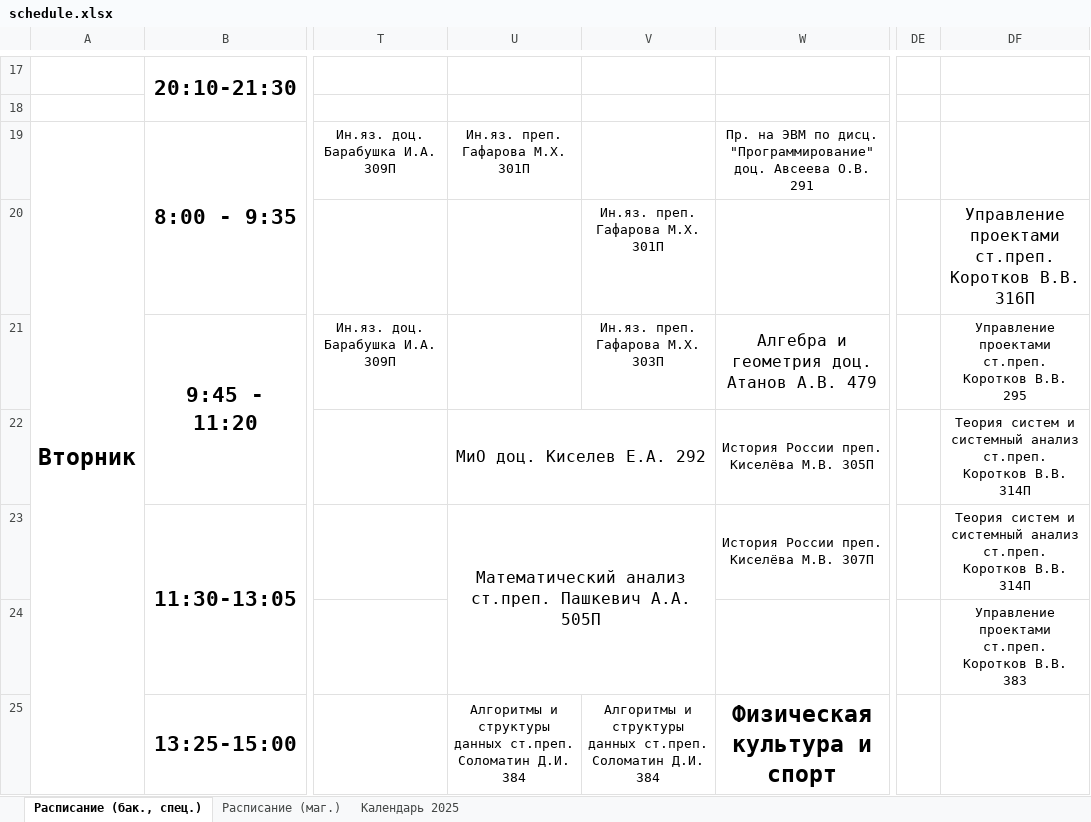
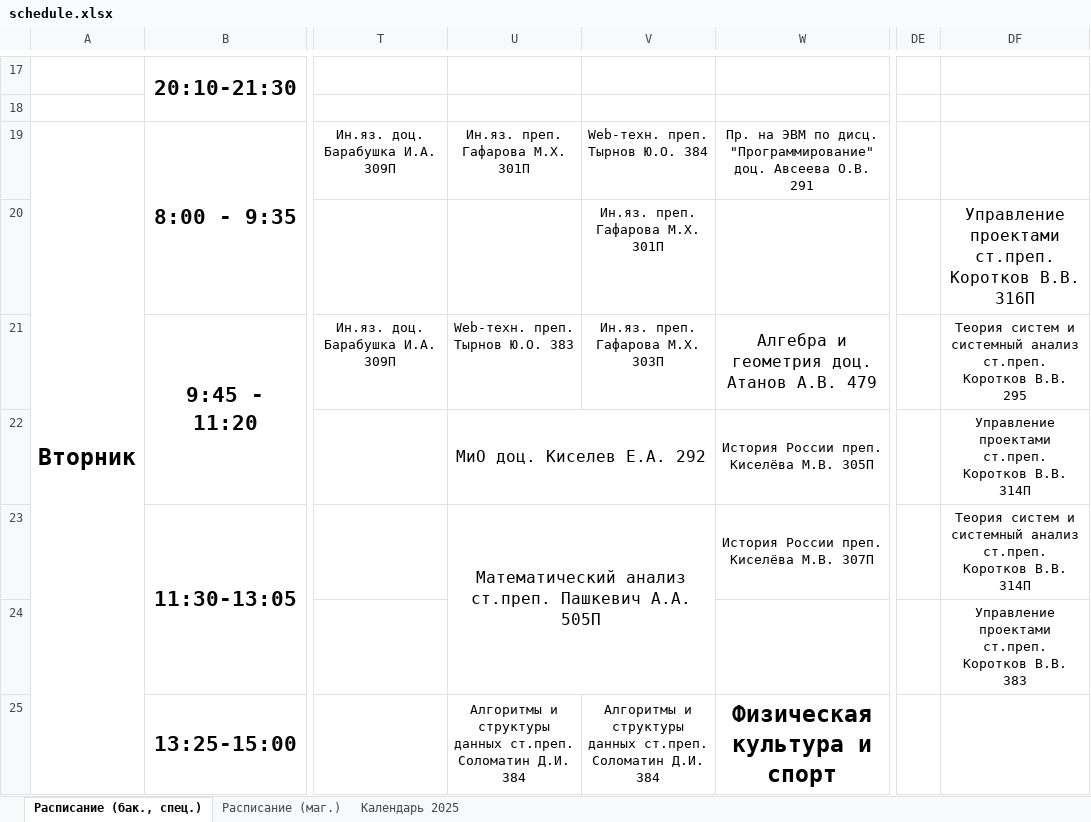
Before and after one commit to Merkury2006-PlatovD/schedule_CS_VSU_bot, an Excel workbook: src/parser/schedule.xlsx, sheet Расписание (бак., спец.), drawn as a sheet; only a part is shown, gaps mark what is left out; values as stored, in another font and other column widths than the file's, no borders; conditional formats not drawn; the diff covers the shown part only; the diff names each change by its address in the sheet, - before the commit and + after, or states it on an @@ line.

Commit message:
Обновлено расписание 22:40 11.02.25

```diff
--- a/src/parser/schedule.xlsx (sheet Расписание (бак., спец.))
+++ b/src/parser/schedule.xlsx (sheet Расписание (бак., спец.))
-V19: (empty)
+V19: Web-техн. преп. Тырнов Ю.О. 384
-U21: (empty)
+U21: Web-техн. преп. Тырнов Ю.О. 383
-DF21: Управление проектами ст.преп. Коротков…
+DF21: Теория систем и системный анализ ст.преп. Коротков…
-DF22: Теория систем и системный анализ ст.преп. Коротков…
+DF22: Управление проектами ст.преп. Коротков…
```
Also changed, not shown: 31 edited cells, cell formats and merged cells elsewhere in this sheet.
